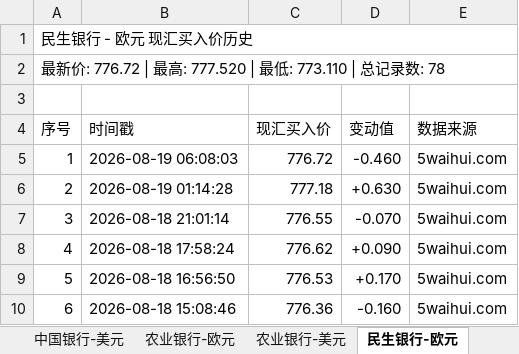
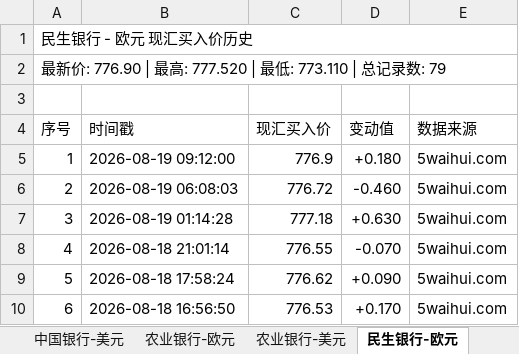
Before and after one commit to Randy985211/fx-rate-monitor, an Excel workbook: 外汇牌价监控数据.xlsx, sheet 民生银行-欧元, drawn as a sheet; only a part is shown; the shorter side is filled out with more unchanged rows; values as stored, in another font and other column widths than the file's, no cell formats; the diff names each change by its address in the sheet, - before the commit and + after, or states it on an @@ line.

```diff
--- a/外汇牌价监控数据.xlsx (sheet 民生银行-欧元)
+++ b/外汇牌价监控数据.xlsx (sheet 民生银行-欧元)
@@ column A (序号) renumbered from row 2 down @@
+row 5: 1 | 2026-08-19 09:12:00 | 776.9 | +0.180 | 5waihui.com
```
Also changed, not shown: sheet 实时汇总, cell formats, 3 other files.
